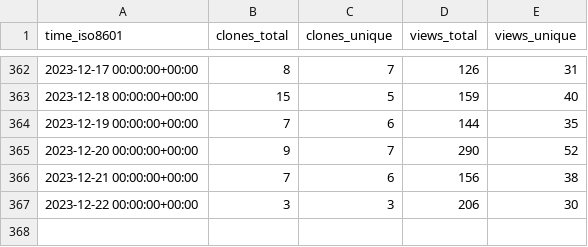
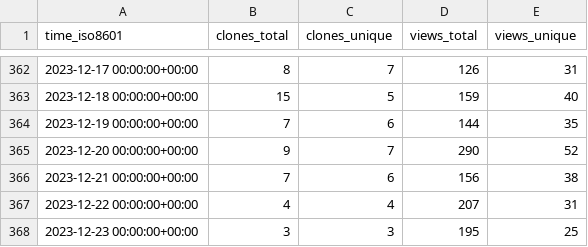
Before and after one commit to Unity-Technologies/ECS-Network-Racing-Sample, a CSV file: Unity-Technologies/ECS-Network-Racing-Sample/ghrs-data/views_clones_aggregate.csv, drawn as a sheet; only a part is shown, gaps mark what is left out.

```diff
--- a/Unity-Technologies/ECS-Network-Racing-Sample/ghrs-data/views_clones_aggregate.csv
+++ b/Unity-Technologies/ECS-Network-Racing-Sample/ghrs-data/views_clones_aggregate.csv
@@ -366,2 +366,3 @@ time_iso8601,clones_total,clones_unique,views_total,views_unique
 2023-12-21 00:00:00+00:00,7,6,156,38
-2023-12-22 00:00:00+00:00,3,3,206,30
+2023-12-22 00:00:00+00:00,4,4,207,31
+2023-12-23 00:00:00+00:00,3,3,195,25
```
Also changed, not shown: 1 other file.
